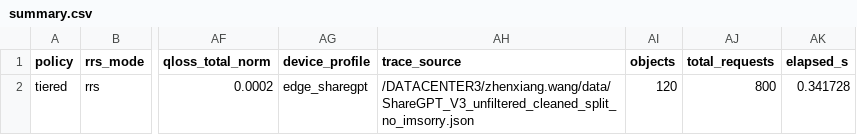
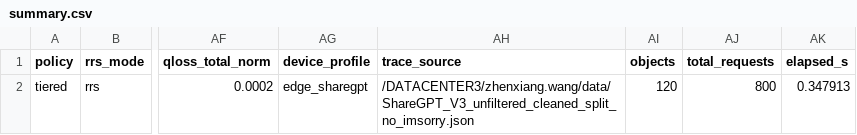
Before and after one commit to misakawu/EdgeKVTiers, a CSV file: out/h0_sharegpt_server_edge/edge_sharegpt/summary.csv, drawn as a sheet; only a part is shown, gaps mark what is left out; the diff names each change by its address in the sheet, - before the commit and + after, or states it on an @@ line.

```diff
--- a/out/h0_sharegpt_server_edge/edge_sharegpt/summary.csv
+++ b/out/h0_sharegpt_server_edge/edge_sharegpt/summary.csv
-AK2 (elapsed_s): 0.341728
+AK2 (elapsed_s): 0.347913
```
Also changed, not shown: out/h0_sharegpt_server_edge/server_sharegpt/summary.csv, out/h0_sharegpt_server_edge/summary.csv, 3 other files.
